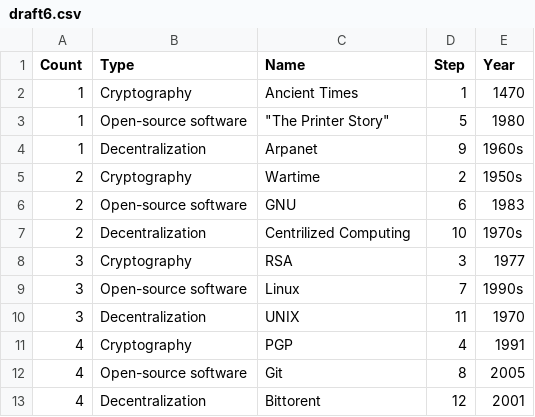
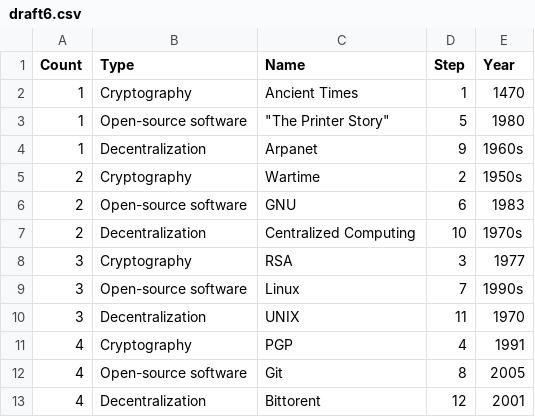
Before and after one commit to nchikurova/history-of-blockchain, a CSV file: data/draft6.csv, drawn as a sheet.

```diff
--- a/data/draft6.csv
+++ b/data/draft6.csv
@@ -6,3 +6,3 @@ Count,Type,Name,Step,Year
 2,Open-source software,GNU,6,1983
-2,Decentralization,Centrilized Computing,10,1970s
+2,Decentralization,Centralized Computing,10,1970s
 3,Cryptography,RSA,3,1977
```
Also changed, not shown: 5 other files.
